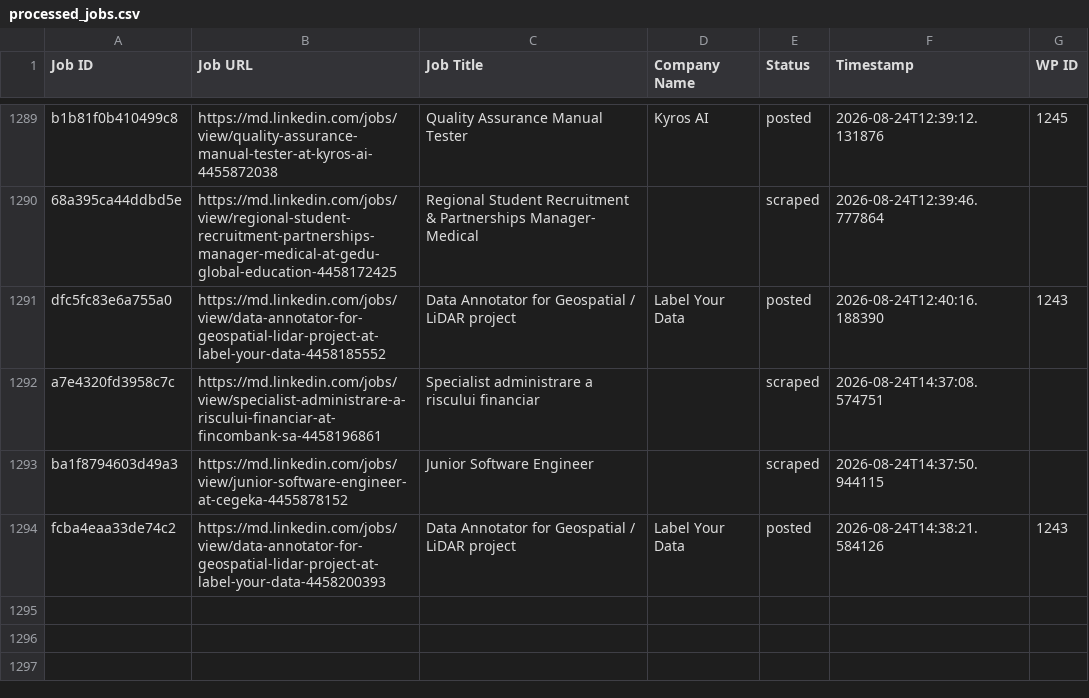
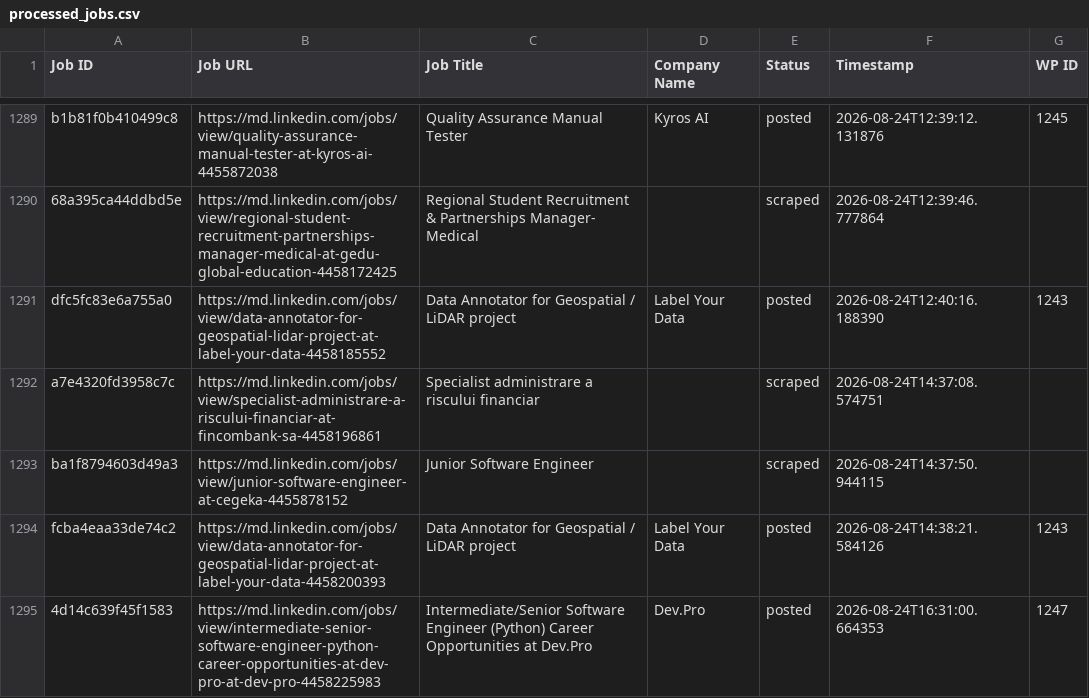
Before and after one commit to innovationinc2000/md, a CSV file: processed_jobs.csv, drawn as a sheet; only a part is shown, gaps mark what is left out; the diff names each change by its address in the sheet, - before the commit and + after, or states it on an @@ line.

```diff
--- a/processed_jobs.csv
+++ b/processed_jobs.csv
+row 1295: 4d14c639f45f1583 | https://md.linkedin.com/jobs/view/intermediate-senior-software-engineer-python-career-opportunities-at-dev-pro-at-dev-pro-4458225983 | Intermediate/Senior Software Engineer (Python) Career Opportunities at Dev.Pro | Dev.Pro | posted | 2026-08-24T16:31:00.664353 | 1247
```
